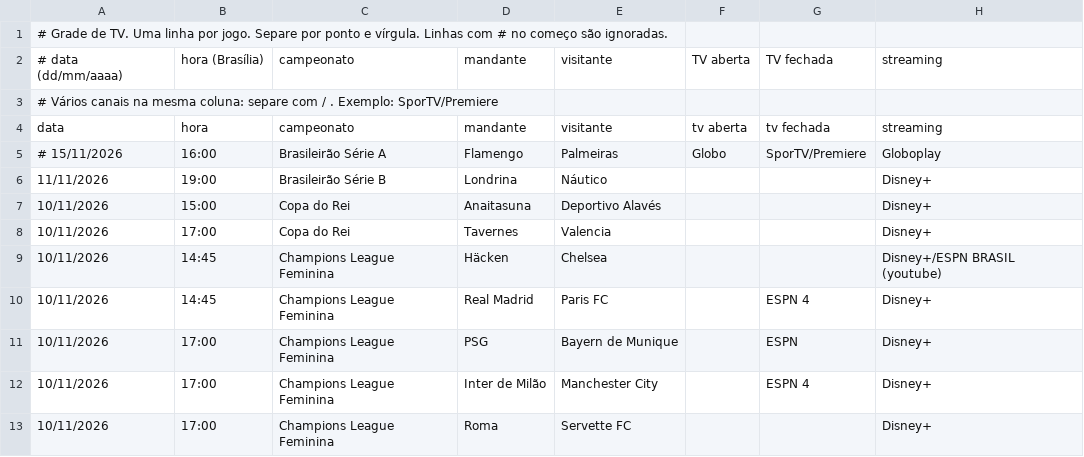
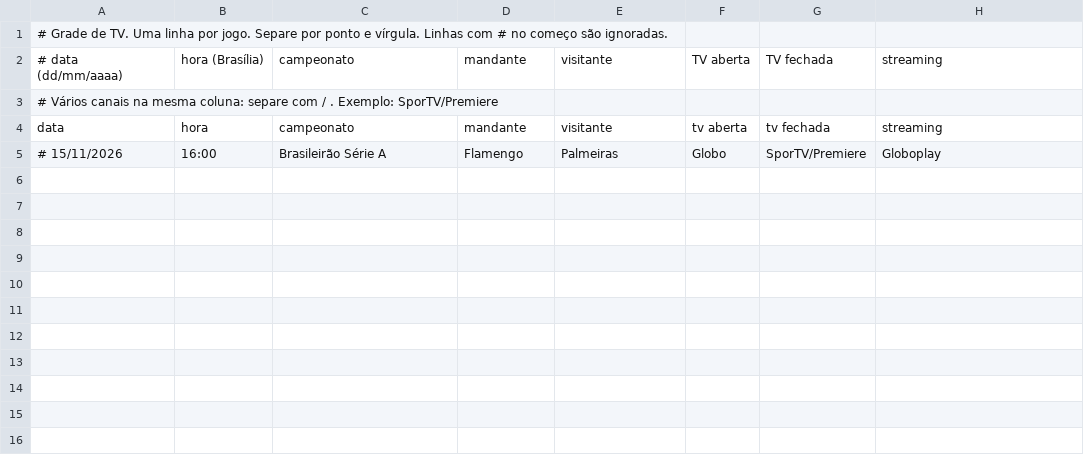
Before and after one commit to emqualcanal/emqualcanal, a CSV file: grade.csv, drawn as a sheet; the diff names each change by its address in the sheet, - before the commit and + after, or states it on an @@ line.

```diff
--- a/grade.csv
+++ b/grade.csv
-row 6: 11/11/2026 | 19:00 | Brasileirão Série B | Londrina | Náutico |  |  | Disney+
-row 7: 10/11/2026 | 15:00 | Copa do Rei | Anaitasuna | Deportivo Alavés |  |  | Disney+
-row 8: 10/11/2026 | 17:00 | Copa do Rei | Tavernes | Valencia |  |  | Disney+
-row 9: 10/11/2026 | 14:45 | Champions League Feminina | Häcken | Chelsea |  |  | Disney+/ESPN BRASIL (youtube)
-row 10: 10/11/2026 | 14:45 | Champions League Feminina | Real Madrid | Paris FC |  | ESPN 4 | Disney+
-row 11: 10/11/2026 | 17:00 | Champions League Feminina | PSG | Bayern de Munique |  | ESPN | Disney+
-row 12: 10/11/2026 | 17:00 | Champions League Feminina | Inter de Milão | Manchester City |  | ESPN 4 | Disney+
-row 13: 10/11/2026 | 17:00 | Champions League Feminina | Roma | Servette FC |  |  | Disney+
```
Also changed, not shown: 5 other files.
